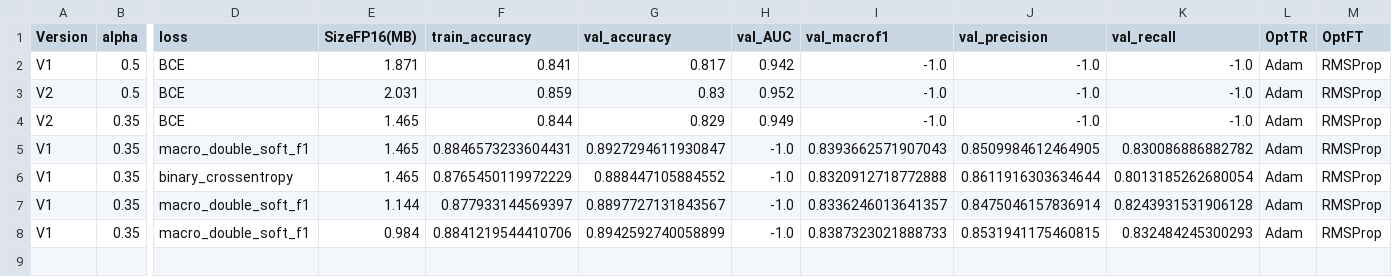
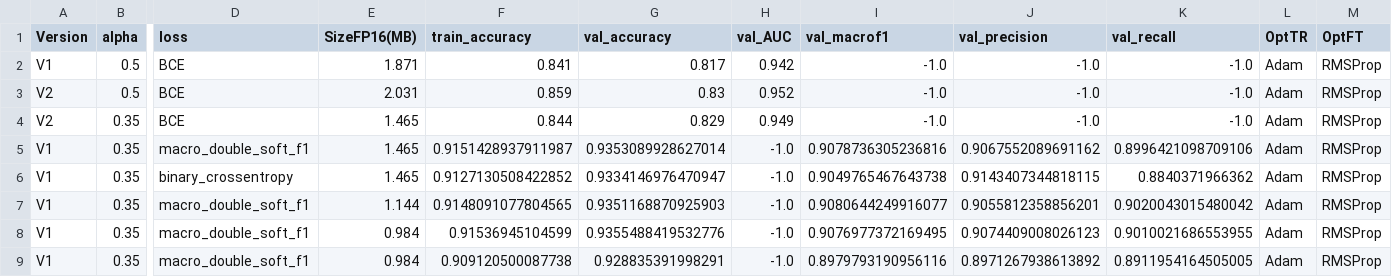
Before and after one commit to PHANzgz/embedded-deep-learning, a CSV file: applications/person_detection/research/model_selection_complete.csv, drawn as a sheet; only a part is shown, gaps mark what is left out; rows hold the shown columns only; the diff names each change by its address in the sheet, - before the commit and + after, or states it on an @@ line.

```diff
--- a/applications/person_detection/research/model_selection_complete.csv
+++ b/applications/person_detection/research/model_selection_complete.csv
-F5 (train_accuracy): 0.8846573233604431
+F5 (train_accuracy): 0.9151428937911987
-G5 (val_accuracy): 0.8927294611930847
+G5 (val_accuracy): 0.9353089928627014
-I5 (val_macrof1): 0.8393662571907043
+I5 (val_macrof1): 0.9078736305236816
-J5 (val_precision): 0.8509984612464905
+J5 (val_precision): 0.9067552089691162
-K5 (val_recall): 0.830086886882782
+K5 (val_recall): 0.8996421098709106
-F6 (train_accuracy): 0.8765450119972229
+F6 (train_accuracy): 0.9127130508422852
-G6 (val_accuracy): 0.888447105884552
+G6 (val_accuracy): 0.9334146976470947
-I6 (val_macrof1): 0.8320912718772888
+I6 (val_macrof1): 0.9049765467643738
-J6 (val_precision): 0.8611916303634644
+J6 (val_precision): 0.9143407344818115
-K6 (val_recall): 0.8013185262680054
+K6 (val_recall): 0.8840371966362
-F7 (train_accuracy): 0.877933144569397
+F7 (train_accuracy): 0.9148091077804565
-G7 (val_accuracy): 0.8897727131843567
+G7 (val_accuracy): 0.9351168870925903
-I7 (val_macrof1): 0.8336246013641357
+I7 (val_macrof1): 0.9080644249916077
-J7 (val_precision): 0.8475046157836914
+J7 (val_precision): 0.9055812358856201
-K7 (val_recall): 0.8243931531906128
+K7 (val_recall): 0.9020043015480042
-F8 (train_accuracy): 0.8841219544410706
+F8 (train_accuracy): 0.91536945104599
-G8 (val_accuracy): 0.8942592740058899
+G8 (val_accuracy): 0.9355488419532776
-I8 (val_macrof1): 0.8387323021888733
+I8 (val_macrof1): 0.9076977372169495
-J8 (val_precision): 0.8531941175460815
+J8 (val_precision): 0.9074409008026123
-K8 (val_recall): 0.832484245300293
+K8 (val_recall): 0.9010021686553955
+row 9: V1 | 0.35 | macro_double_soft_f1 | 0.984 | 0.909120500087738 | 0.928835391998291 | -1.0 | 0.8979793190956116 | 0.8971267938613892 | 0.8911954164505005 | Adam | RMSProp
```
Also changed, not shown: 12 other files.
